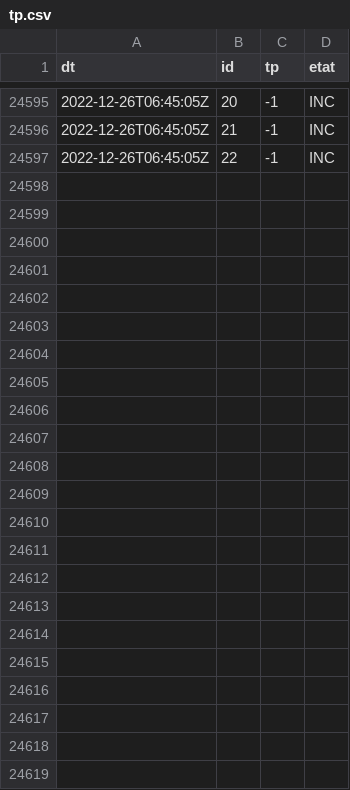
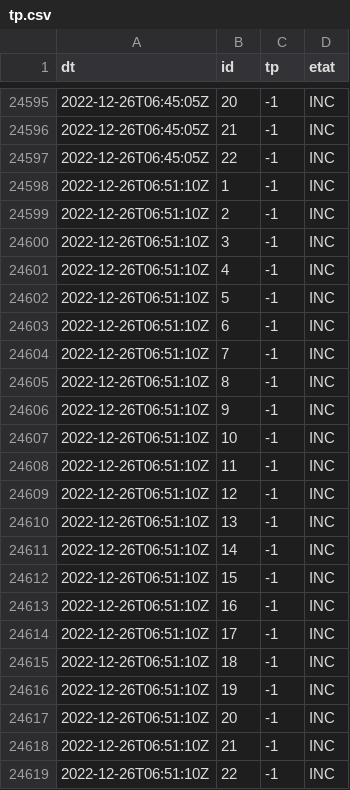
Before and after one commit to glefait/public-data, a CSV file: mq/routeinfo/tp.csv, drawn as a sheet; only a part is shown, gaps mark what is left out; the diff names each change by its address in the sheet, - before the commit and + after, or states it on an @@ line.

```diff
--- a/mq/routeinfo/tp.csv
+++ b/mq/routeinfo/tp.csv
+row 24598: 2022-12-26T06:51:10Z | 1 | -1 | INC
+row 24599: 2022-12-26T06:51:10Z | 2 | -1 | INC
+row 24600: 2022-12-26T06:51:10Z | 3 | -1 | INC
+row 24601: 2022-12-26T06:51:10Z | 4 | -1 | INC
+row 24602: 2022-12-26T06:51:10Z | 5 | -1 | INC
+row 24603: 2022-12-26T06:51:10Z | 6 | -1 | INC
+row 24604: 2022-12-26T06:51:10Z | 7 | -1 | INC
+row 24605: 2022-12-26T06:51:10Z | 8 | -1 | INC
+row 24606: 2022-12-26T06:51:10Z | 9 | -1 | INC
+row 24607: 2022-12-26T06:51:10Z | 10 | -1 | INC
+row 24608: 2022-12-26T06:51:10Z | 11 | -1 | INC
+row 24609: 2022-12-26T06:51:10Z | 12 | -1 | INC
+row 24610: 2022-12-26T06:51:10Z | 13 | -1 | INC
+row 24611: 2022-12-26T06:51:10Z | 14 | -1 | INC
+row 24612: 2022-12-26T06:51:10Z | 15 | -1 | INC
+row 24613: 2022-12-26T06:51:10Z | 16 | -1 | INC
+row 24614: 2022-12-26T06:51:10Z | 17 | -1 | INC
+row 24615: 2022-12-26T06:51:10Z | 18 | -1 | INC
+row 24616: 2022-12-26T06:51:10Z | 19 | -1 | INC
+row 24617: 2022-12-26T06:51:10Z | 20 | -1 | INC
+row 24618: 2022-12-26T06:51:10Z | 21 | -1 | INC
+row 24619: 2022-12-26T06:51:10Z | 22 | -1 | INC
```
